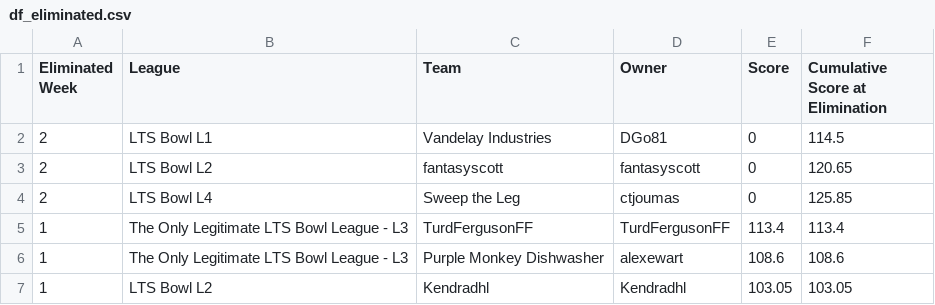
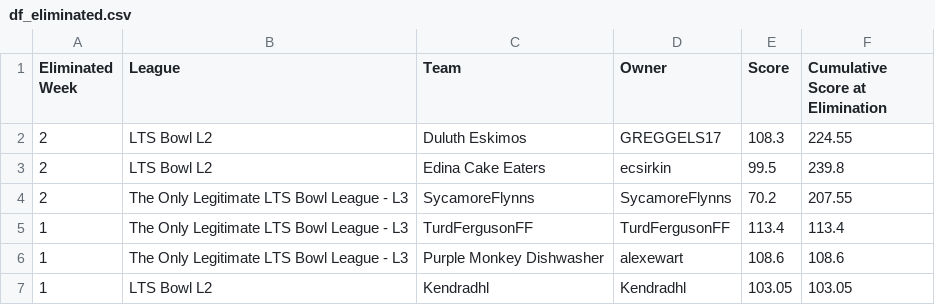
Before and after one commit to matthewdwood82/LTS-Bowl-2025, a CSV file: dat/df_eliminated.csv, drawn as a sheet; removed rows and columns are numbered as before the commit, all else as after; the diff names each change by its address in the sheet, - before the commit and + after, or states it on an @@ line.

```diff
--- a/dat/df_eliminated.csv
+++ b/dat/df_eliminated.csv
-row 2: 2 | LTS Bowl L1 | Vandelay Industries | DGo81 | 0 | 114.5
-row 3: 2 | LTS Bowl L2 | fantasyscott | fantasyscott | 0 | 120.65
-row 4: 2 | LTS Bowl L4 | Sweep the Leg | ctjoumas | 0 | 125.85
+row 2: 2 | LTS Bowl L2 | Duluth Eskimos | GREGGELS17 | 108.3 | 224.55
+row 3: 2 | LTS Bowl L2 | Edina Cake Eaters | ecsirkin | 99.5 | 239.8
+row 4: 2 | The Only Legitimate LTS Bowl League - L3 | SycamoreFlynns | SycamoreFlynns | 70.2 | 207.55
```
Also changed, not shown: dat/df_scores.csv, dat/df_survived.csv, 2 other files.
